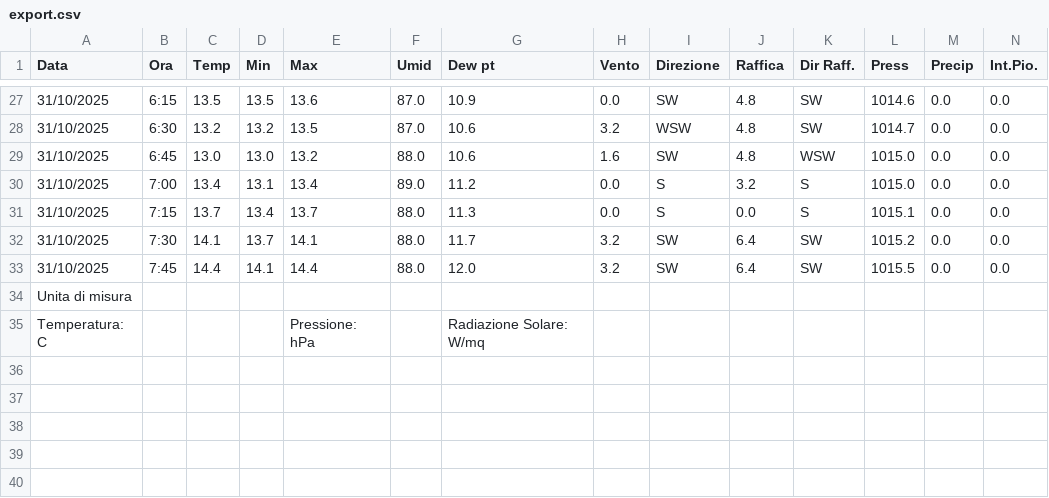
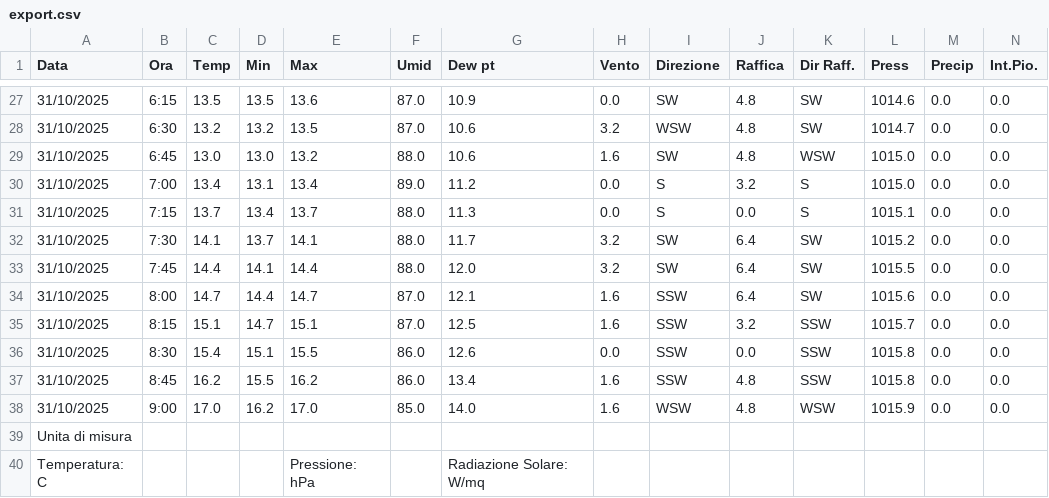
Before and after one commit to skfallin/meteopuzzo, a CSV file: export.csv, drawn as a sheet; only a part is shown, gaps mark what is left out; rows hold the shown columns only; the diff names each change by its address in the sheet, - before the commit and + after, or states it on an @@ line.

```diff
--- a/export.csv
+++ b/export.csv
+row 34: 31/10/2025 | 8:00 | 14.7 | 14.4 | 14.7 | 87.0 | 12.1 | 1.6 | SSW | 6.4 | SW | 1015.6 | 0.0 | 0.0
+row 35: 31/10/2025 | 8:15 | 15.1 | 14.7 | 15.1 | 87.0 | 12.5 | 1.6 | SSW | 3.2 | SSW | 1015.7 | 0.0 | 0.0
+row 36: 31/10/2025 | 8:30 | 15.4 | 15.1 | 15.5 | 86.0 | 12.6 | 0.0 | SSW | 0.0 | SSW | 1015.8 | 0.0 | 0.0
+row 37: 31/10/2025 | 8:45 | 16.2 | 15.5 | 16.2 | 86.0 | 13.4 | 1.6 | SSW | 4.8 | SSW | 1015.8 | 0.0 | 0.0
+row 38: 31/10/2025 | 9:00 | 17.0 | 16.2 | 17.0 | 85.0 | 14.0 | 1.6 | WSW | 4.8 | WSW | 1015.9 | 0.0 | 0.0
```
